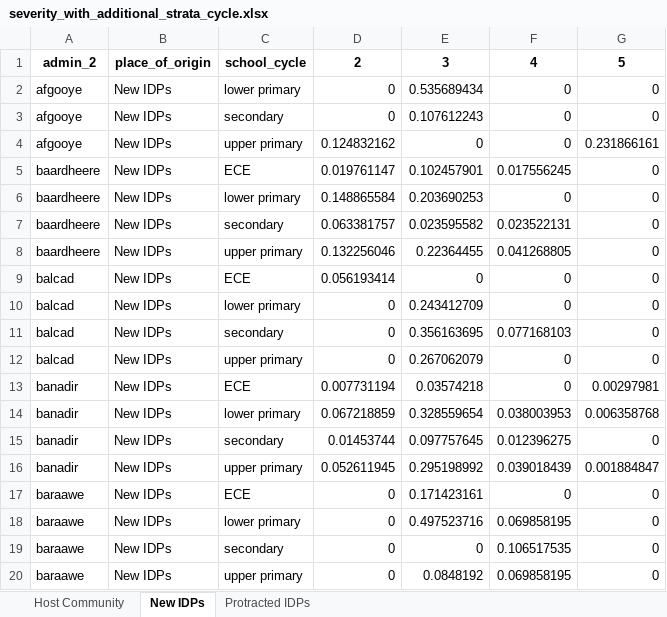
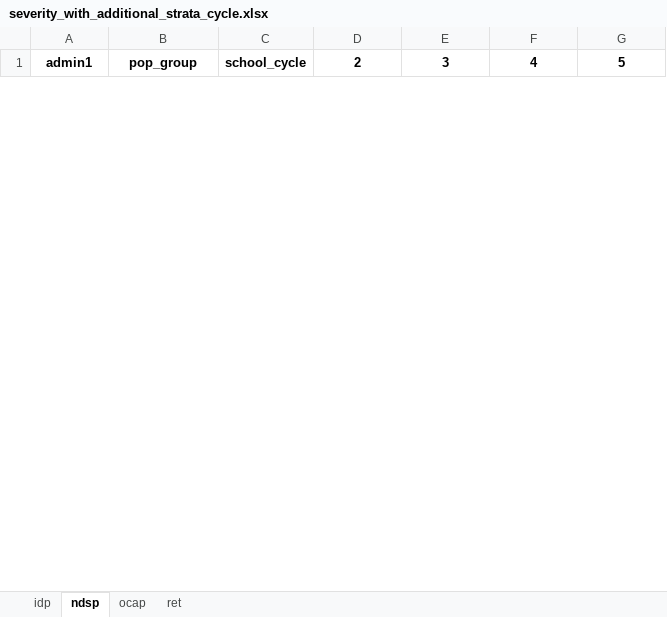
Before and after one commit to martivit/pin-calculation-app, an Excel workbook: output_test/severity_with_additional_strata_cycle.xlsx, sheet ndsp, drawn as a sheet; only a part is shown; values as stored, in another font and other column widths than the file's, no borders; removed rows and columns are numbered as before the commit, all else as after; the diff covers the shown part only; the diff names each change by its address in the sheet, - before the commit and + after, or states it on an @@ line.

```diff
--- a/output_test/severity_with_additional_strata_cycle.xlsx (sheet ndsp)
+++ b/output_test/severity_with_additional_strata_cycle.xlsx (sheet ndsp)
-sheet tab: Host Community
+sheet tab: idp
-sheet tab: New IDPs
+sheet tab: ndsp
-sheet tab: Protracted IDPs
+sheet tab: ocap
+sheet tab: ret
-A1: admin_2
+A1: admin1
-B1: place_of_origin
+B1: pop_group
-row 2: afgooye | New IDPs | lower primary | 0 | 0.535689434 | 0 | 0
-row 3: afgooye | New IDPs | secondary | 0 | 0.107612243 | 0 | 0
-row 4: afgooye | New IDPs | upper primary | 0.124832162 | 0 | 0 | 0.231866161
-row 5: baardheere | New IDPs | ECE | 0.019761147 | 0.102457901 | 0.017556245 | 0
-row 6: baardheere | New IDPs | lower primary | 0.148865584 | 0.203690253 | 0 | 0
-row 7: baardheere | New IDPs | secondary | 0.063381757 | 0.023595582 | 0.023522131 | 0
-row 8: baardheere | New IDPs | upper primary | 0.132256046 | 0.22364455 | 0.041268805 | 0
-row 9: balcad | New IDPs | ECE | 0.056193414 | 0 | 0 | 0
-row 10: balcad | New IDPs | lower primary | 0 | 0.243412709 | 0 | 0
-row 11: balcad | New IDPs | secondary | 0 | 0.356163695 | 0.077168103 | 0
-row 12: balcad | New IDPs | upper primary | 0 | 0.267062079 | 0 | 0
-row 13: banadir | New IDPs | ECE | 0.007731194 | 0.03574218 | 0 | 0.00297981
-row 14: banadir | New IDPs | lower primary | 0.067218859 | 0.328559654 | 0.038003953 | 0.006358768
-row 15: banadir | New IDPs | secondary | 0.01453744 | 0.097757645 | 0.012396275 | 0
-row 16: banadir | New IDPs | upper primary | 0.052611945 | 0.295198992 | 0.039018439 | 0.001884847
-row 17: baraawe | New IDPs | ECE | 0 | 0.171423161 | 0 | 0
-row 18: baraawe | New IDPs | lower primary | 0 | 0.497523716 | 0.069858195 | 0
-row 19: baraawe | New IDPs | secondary | 0 | 0 | 0.106517535 | 0
-row 20: baraawe | New IDPs | upper primary | 0 | 0.0848192 | 0.069858195 | 0
```
Also changed, not shown: 4 added rows and 19 removed rows elsewhere in this sheet, sheet idp, sheet ocap, output_test/dimension_per_admin_status_test0.xlsx, output_test/dimension_per_admin_status_test_JIAF.xlsx, 10 other files.
